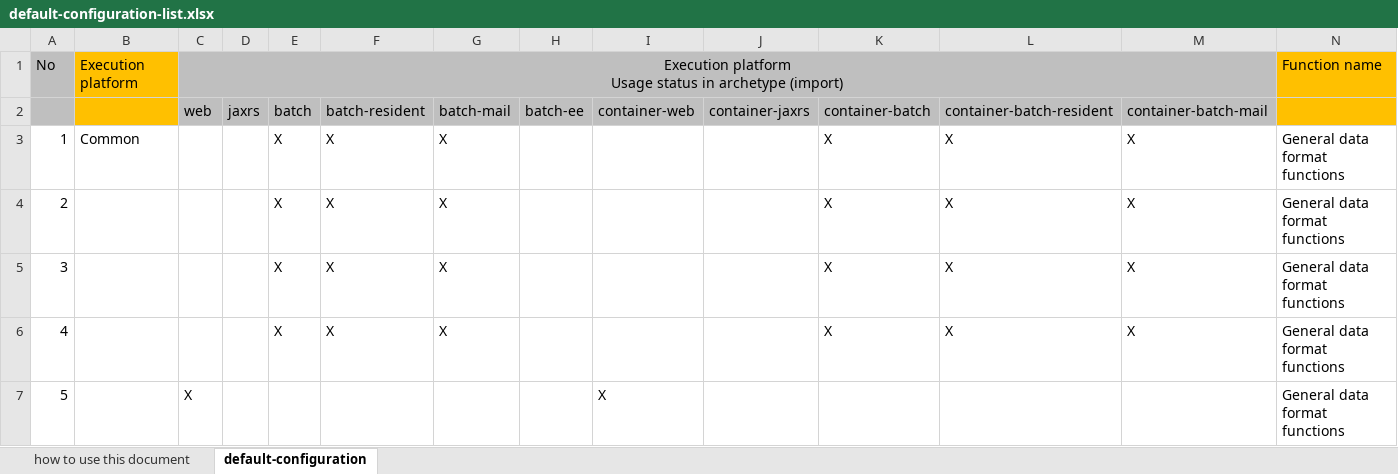
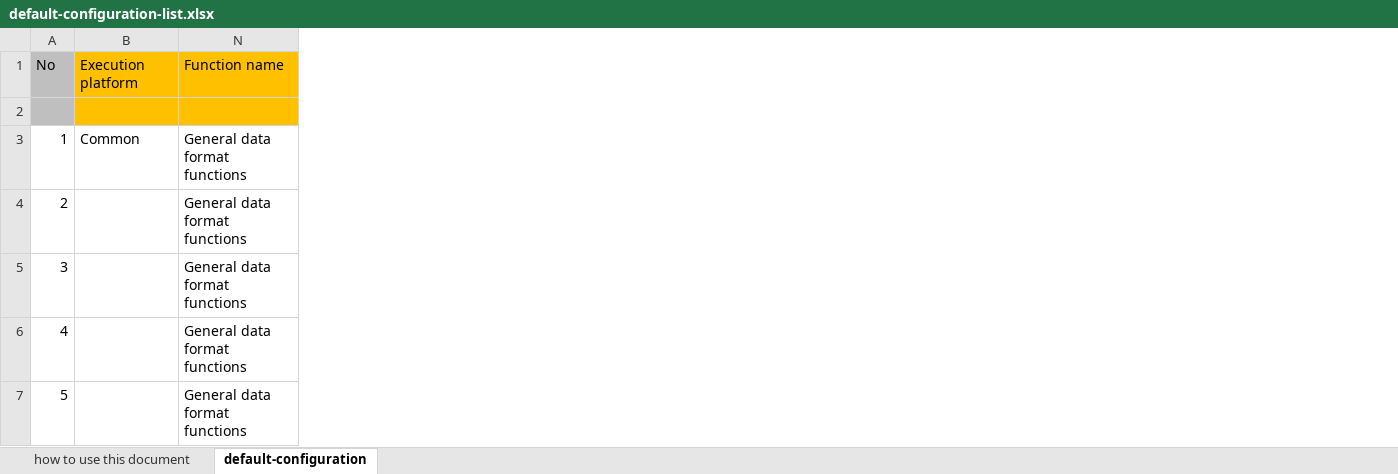
Before and after one commit to nablarch/nablarch-document, an Excel workbook: en/application_framework/application_framework/configuration/default-configuration-list.xlsx, sheet default-configuration, drawn as a sheet; only a part is shown; values as stored, in another font and other column widths than the file's, no borders; conditional formats not drawn; rows hold the shown columns only; ↵ is a line break in a cell; the diff covers the shown part only; the diff names each change by its address in the sheet, - before the commit and + after, or states it on an @@ line.

```diff
--- a/en/application_framework/application_framework/configuration/default-configuration-list.xlsx (sheet default-configuration)
+++ b/en/application_framework/application_framework/configuration/default-configuration-list.xlsx (sheet default-configuration)
@@ column C hidden, rows 1-7: Execution platform ↵ Usage status in archetype (import) | web |  |  |  |  | X @@
@@ column D hidden, row 2: jaxrs @@
@@ column E hidden, rows 2-6: batch | X | X | X | X @@
@@ column F hidden, rows 2-6: batch-resident | X | X | X | X @@
@@ column G hidden, rows 2-6: batch-mail | X | X | X | X @@
@@ column H hidden, row 2: batch-ee @@
@@ column I hidden, rows 2-7: container-web |  |  |  |  | X @@
@@ column J hidden, row 2: container-jaxrs @@
@@ column K hidden, rows 2-6: container-batch | X | X | X | X @@
@@ column L hidden, rows 2-6: container-batch-resident | X | X | X | X @@
@@ column M hidden, rows 2-6: container-batch-mail | X | X | X | X @@
-row 2:  |  | web | jaxrs | batch | batch-resident | batch-mail | batch-ee | container-web | container-jaxrs | container-batch | container-batch-resident | container-batch-mail
+row 2: (empty)
```
Also changed, not shown: 11 edited cells elsewhere in this sheet, ja/application_framework/application_framework/configuration/デフォルト設定一覧.xlsx.
